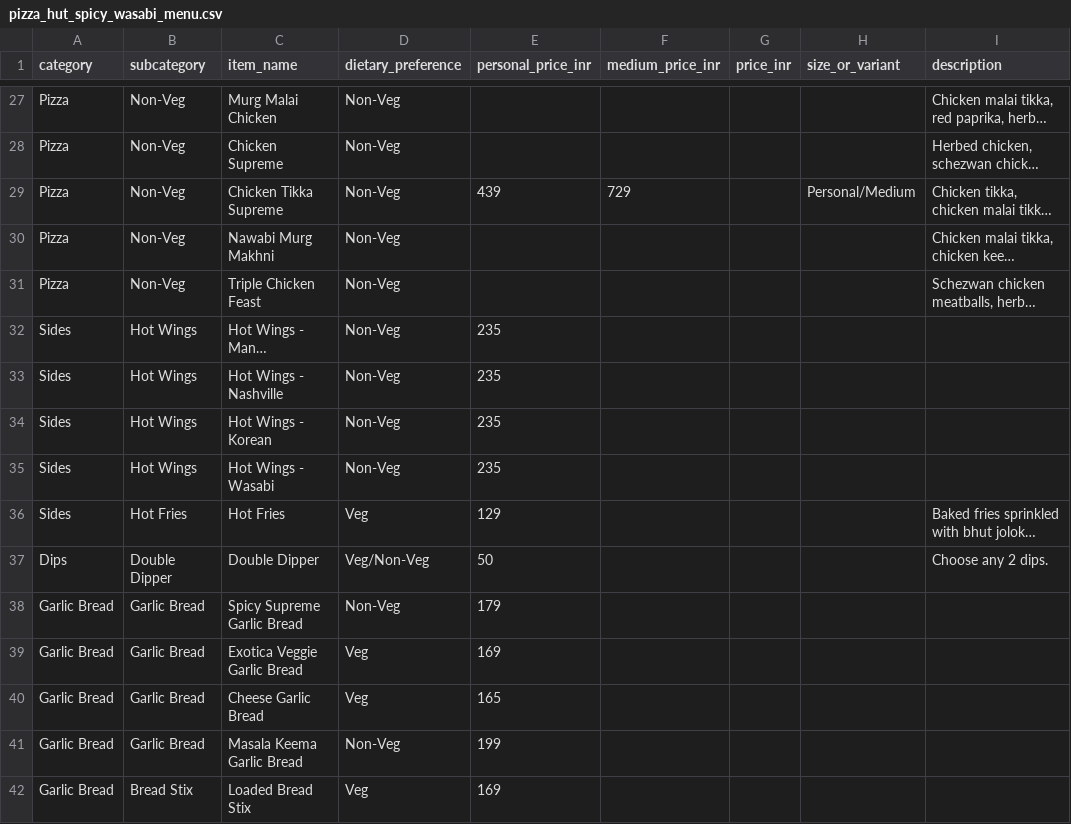
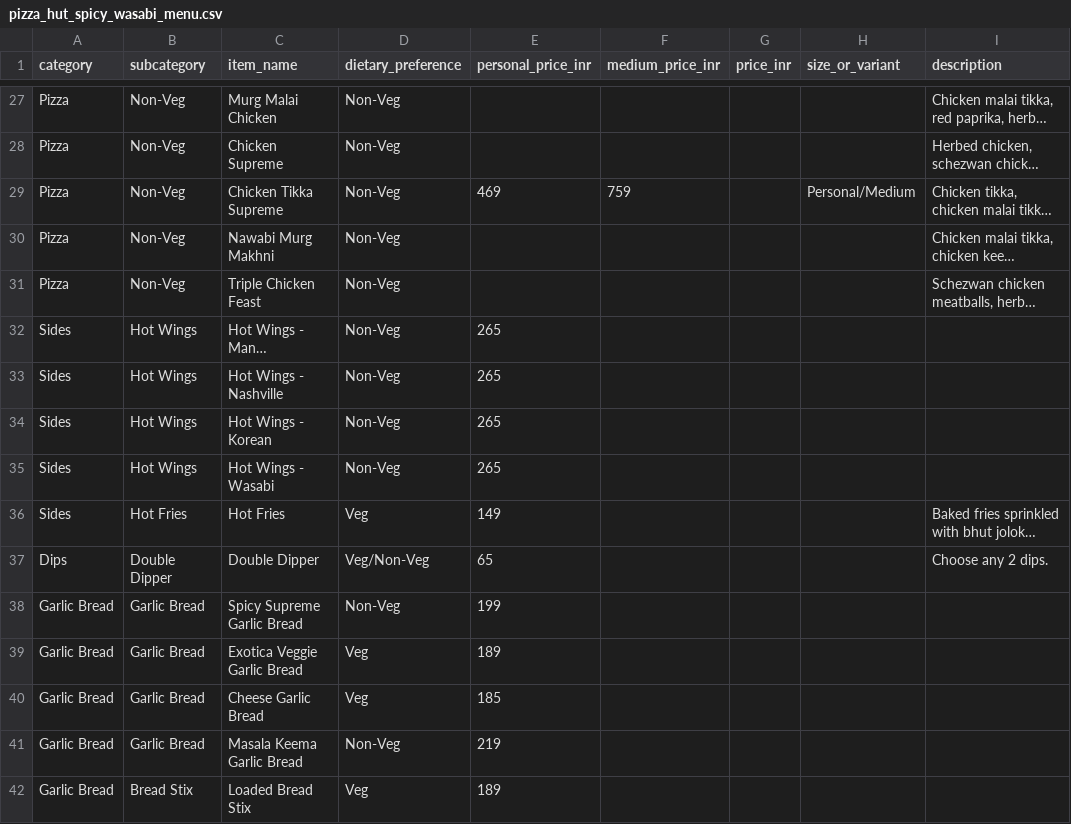
Before and after one commit to kushalchoudhary8949/food-street-, a CSV file: src/csv files/pizza_hut_spicy_wasabi_menu.csv, drawn as a sheet; only a part is shown, gaps mark what is left out; long unchanged cells end in …; the diff covers the shown part only; the diff names each change by its address in the sheet, - before the commit and + after, or states it on an @@ line.

Commit message:
Updated pizza hut menu prices

```diff
--- a/src/csv files/pizza_hut_spicy_wasabi_menu.csv
+++ b/src/csv files/pizza_hut_spicy_wasabi_menu.csv
-E29 (personal_price_inr): 439
+E29 (personal_price_inr): 469
-F29 (medium_price_inr): 729
+F29 (medium_price_inr): 759
-E32:E35 (personal_price_inr): 235
+E32:E35 (personal_price_inr): 265
-E36 (personal_price_inr): 129
+E36 (personal_price_inr): 149
-E37 (personal_price_inr): 50
+E37 (personal_price_inr): 65
-E38 (personal_price_inr): 179
+E38 (personal_price_inr): 199
-E39 (personal_price_inr): 169
+E39 (personal_price_inr): 189
-E40 (personal_price_inr): 165
+E40 (personal_price_inr): 185
-E41 (personal_price_inr): 199
+E41 (personal_price_inr): 219
-E42 (personal_price_inr): 169
+E42 (personal_price_inr): 189
```
Also changed, not shown: 87 edited cells elsewhere in this file, 1 other file.
